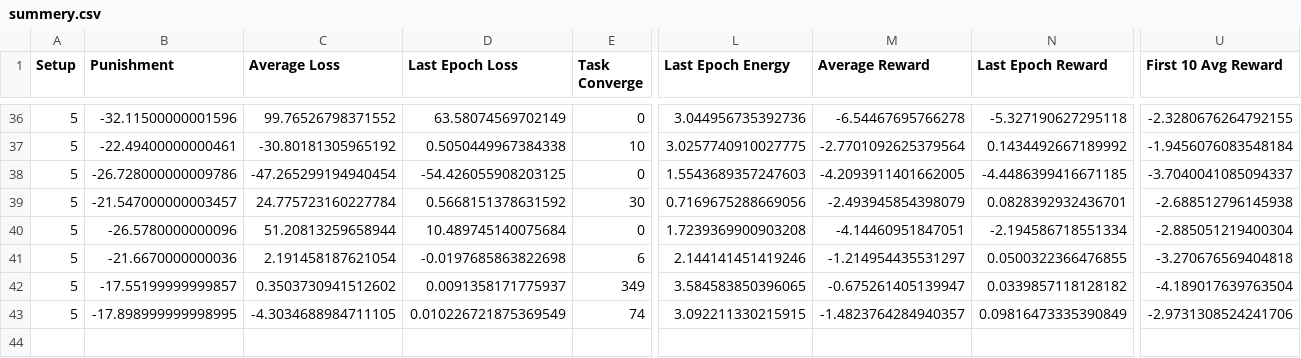
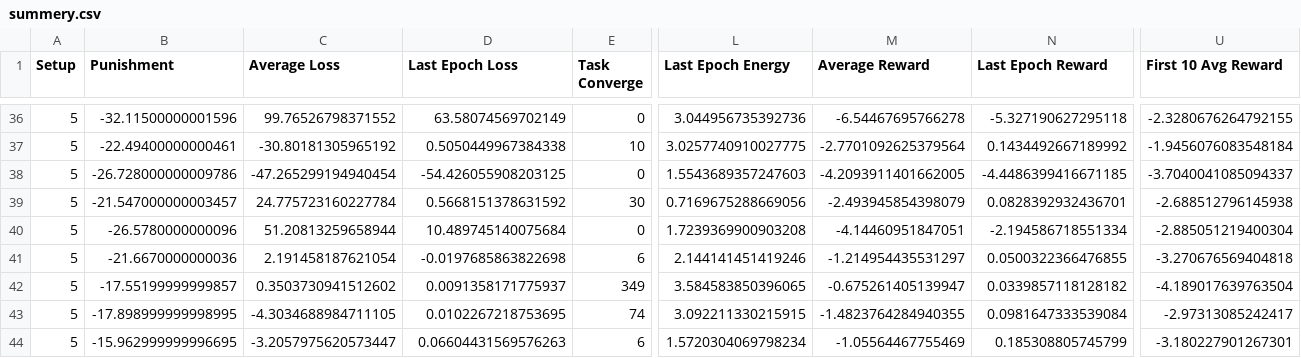
Before and after one commit to seyedAliHamedi/EDGE-IOT, a CSV file: results/summery.csv, drawn as a sheet; only a part is shown, gaps mark what is left out; rows hold the shown columns only; the diff names each change by its address in the sheet, - before the commit and + after, or states it on an @@ line.

```diff
--- a/results/summery.csv
+++ b/results/summery.csv
-D43 (Last Epoch Loss): 0.010226721875369549
+D43 (Last Epoch Loss): 0.0102267218753695
-M43 (Average Reward): -1.4823764284940357
+M43 (Average Reward): -1.4823764284940355
-N43 (Last Epoch Reward): 0.09816473335390849
+N43 (Last Epoch Reward): 0.0981647333539084
-U43 (First 10 Avg Reward): -2.9731308524241706
+U43 (First 10 Avg Reward): -2.97313085242417
+row 44: 5 | -15.962999999996695 | -3.2057975620573447 | 0.06604431569576263 | 6 | 1.5720304069798234 | -1.05564467755469 | 0.185308805745799 | -3.180227901267301
```
Also changed, not shown: data/resources/devices.csv, 6 other files.
